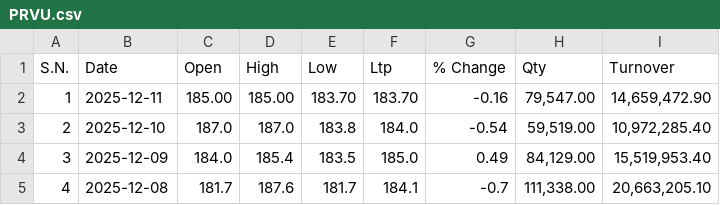
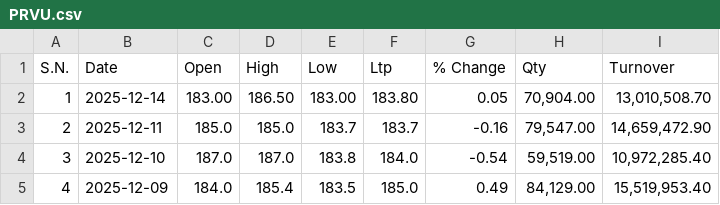
Before and after one commit to Sudipsudip5250/NEPSE_test, a CSV file: Nepse_Data/Commercial_Banks/PRVU.csv, drawn as a sheet; only a part is shown; the shorter side is filled out with more unchanged rows; addresses are those after the commit; the diff names each change by its address in the sheet, - before the commit and + after, or states it on an @@ line.

Commit message:
Updated PRVU data up to 2025-12-14

```diff
--- a/Nepse_Data/Commercial_Banks/PRVU.csv
+++ b/Nepse_Data/Commercial_Banks/PRVU.csv
+row 2: 1 | 2025-12-14 | 183.00 | 186.50 | 183.00 | 183.80 | 0.05 | 70,904.00 | 13,010,508.70
@@ column A (S.N.) renumbered from row 3 down @@
-C3 (Open): 185.00
+C3 (Open): 185.0
-D3 (High): 185.00
+D3 (High): 185.0
-E3 (Low): 183.70
+E3 (Low): 183.7
-F3 (Ltp): 183.70
+F3 (Ltp): 183.7
```
